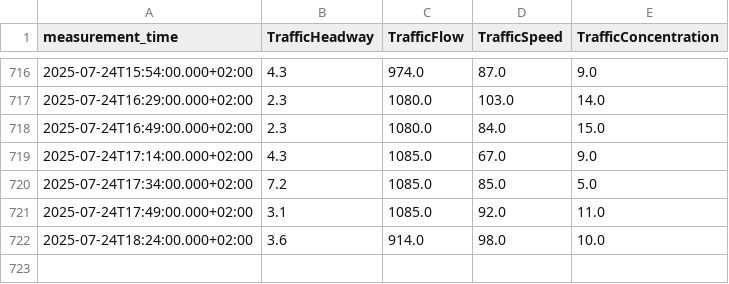
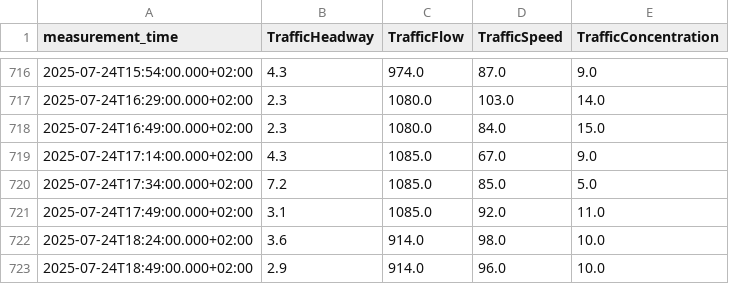
Before and after one commit to TKrljan/NPT-traffic-data-pull, a CSV file: data/COUNTER_A7_CAV_171051_data.csv, drawn as a sheet; only a part is shown, gaps mark what is left out.

```diff
--- a/data/COUNTER_A7_CAV_171051_data.csv
+++ b/data/COUNTER_A7_CAV_171051_data.csv
@@ -722 +722,2 @@ measurement_time,TrafficHeadway,TrafficFlow,TrafficSpeed,TrafficConcentration
 2025-07-24T18:24:00.000+02:00,3.6,914.0,98.0,10.0
+2025-07-24T18:49:00.000+02:00,2.9,914.0,96.0,10.0
```
Also changed, not shown: data/COUNTER_A7_CAV_171049_data.csv, data/COUNTER_A7_CAV_171050_data.csv, 1 other file.
